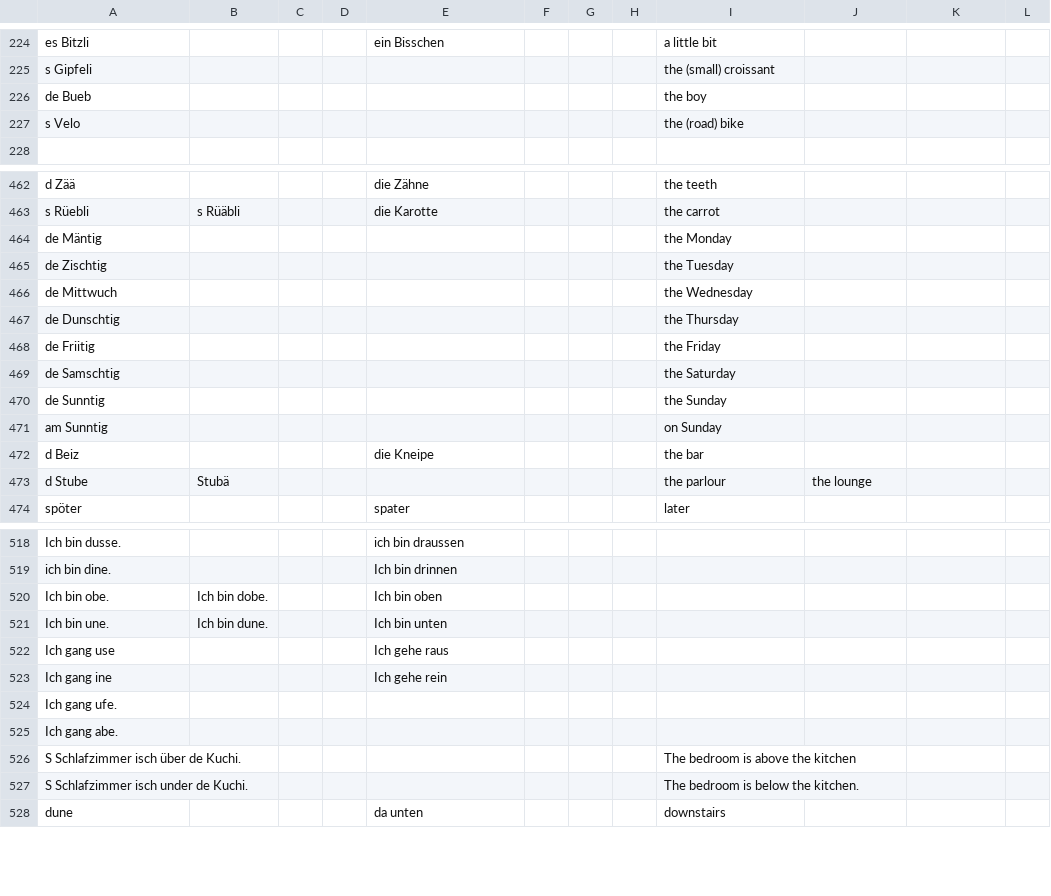
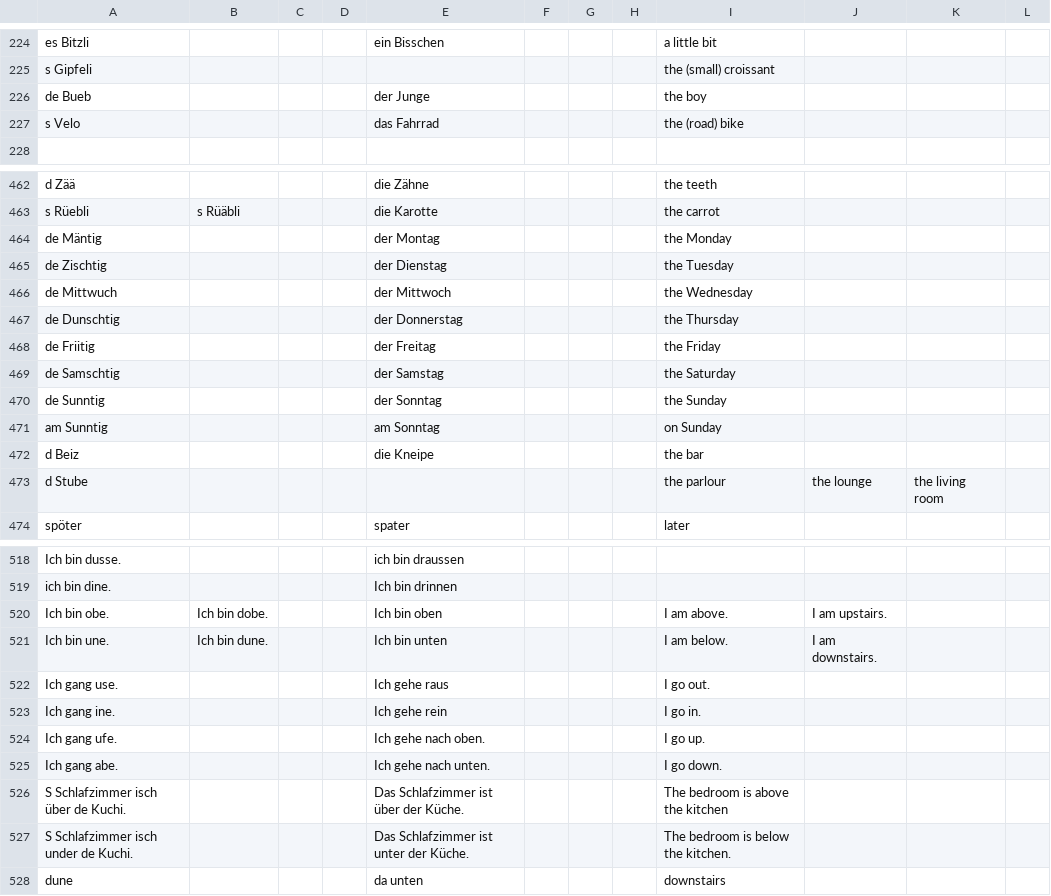
Before and after one commit to psanan/psanan.github.io, a TSV file: site/swiss-german-english/translations.tsv, drawn as a sheet; only a part is shown, gaps mark what is left out; the diff covers the shown part only.

Commit message:
First draft of swiss German guide

```diff
--- a/site/swiss-german-english/translations.tsv
+++ b/site/swiss-german-english/translations.tsv
@@ -225,4 +225,4 @@ es Bitzli				ein Bisschen				a little bit
 s Gipfeli								the (small) croissant			
-de Bueb								the boy			
-s Velo								the (road) bike			
+de Bueb				der Junge				the boy			
+s Velo				das Fahrrad				the (road) bike			
 											
@@ -463,12 +463,12 @@ d Zää				die Zähne				the teeth
 s Rüebli	s Rüäbli			die Karotte				the carrot			
-de Mäntig								the Monday			
-de Zischtig								the Tuesday			
-de Mittwuch								the Wednesday			
-de Dunschtig								the Thursday			
-de Friitig								the Friday			
-de Samschtig								the Saturday			
-de Sunntig								the Sunday			
-am Sunntig								on Sunday			
+de Mäntig				der Montag				the Monday			
+de Zischtig				der Dienstag				the Tuesday			
+de Mittwuch				der Mittwoch				the Wednesday			
+de Dunschtig				der Donnerstag				the Thursday			
+de Friitig				der Freitag				the Friday			
+de Samschtig				der Samstag				the Saturday			
+de Sunntig				der Sonntag				the Sunday			
+am Sunntig				am Sonntag				on Sunday			
 d Beiz				die Kneipe				the bar			
-d Stube	Stubä							the parlour	the lounge		
+d Stube								the parlour	the lounge	the living room	
 spöter				spater				later			
@@ -519,10 +519,10 @@ Ich bin dusse.				ich bin draussen
 ich bin dine.				Ich bin drinnen							
-Ich bin obe.	Ich bin dobe.			Ich bin oben							
-Ich bin une.	Ich bin dune.			Ich bin unten							
-Ich gang use				Ich gehe raus							
-Ich gang ine				Ich gehe rein							
-Ich gang ufe.											
-Ich gang abe.											
-S Schlafzimmer isch über de Kuchi.								The bedroom is above the kitchen			
-S Schlafzimmer isch under de Kuchi.								The bedroom is below the kitchen.			
+Ich bin obe.	Ich bin dobe.			Ich bin oben				I am above.	I am upstairs.		
+Ich bin une.	Ich bin dune.			Ich bin unten				I am below.	I am downstairs.		
+Ich gang use.				Ich gehe raus				I go out.			
+Ich gang ine.				Ich gehe rein				I go in.			
+Ich gang ufe.				Ich gehe nach oben.				I go up.			
+Ich gang abe.				Ich gehe nach unten.				I go down.			
+S Schlafzimmer isch über de Kuchi.				Das Schlafzimmer ist über der Küche.				The bedroom is above the kitchen			
+S Schlafzimmer isch under de Kuchi.				Das Schlafzimmer ist unter der Küche.				The bedroom is below the kitchen.			
 dune				da unten				downstairs			
```
Also changed, not shown: 5 edited cells elsewhere in this file, site/swiss-german-english/swiss-german-english-guide-vocabulary.tsv, 2 other files.
